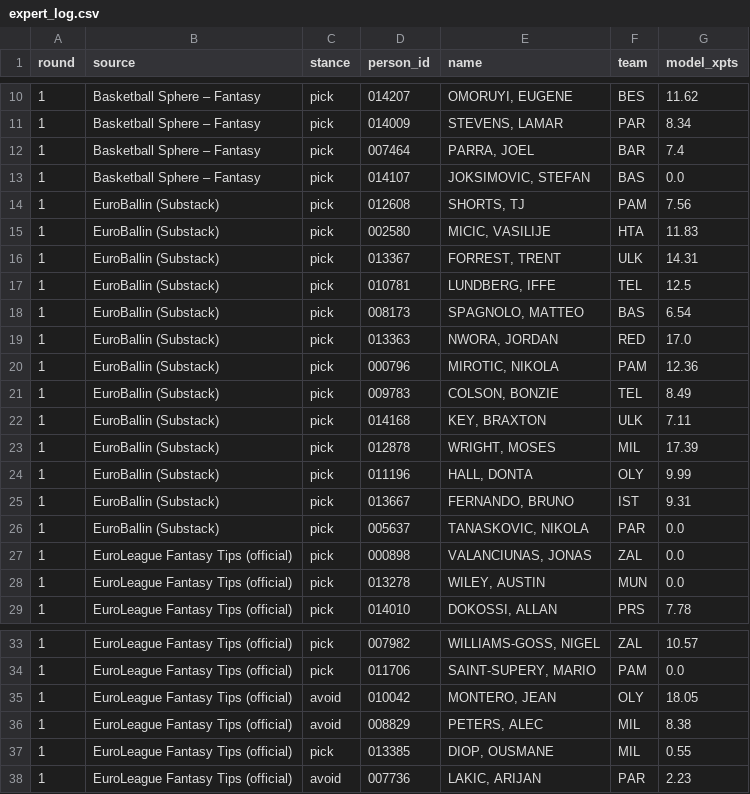
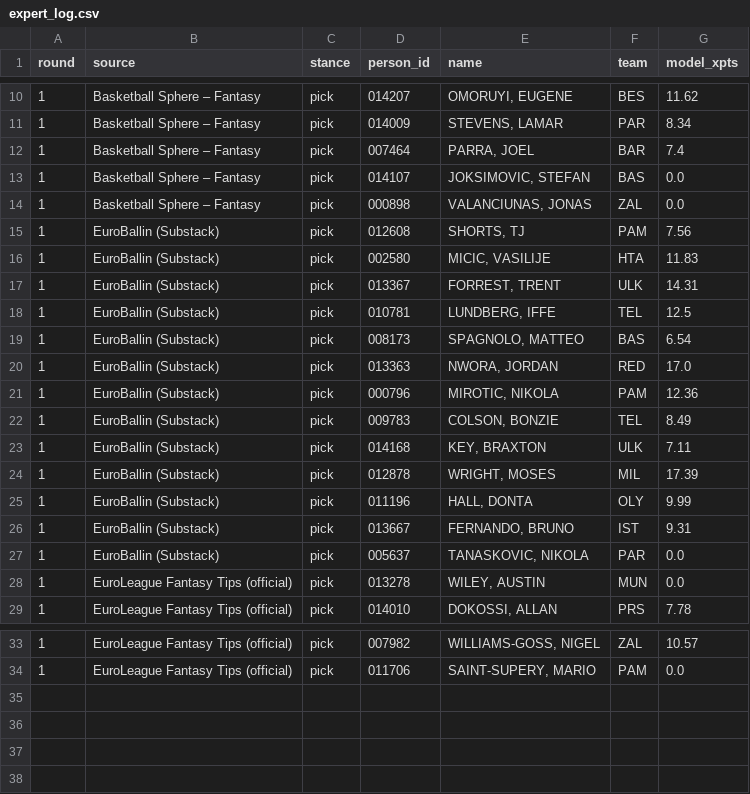
Before and after one commit to VaGlar/Euroleague-Fantasy-Challenge, a CSV file: data/public/expert_log.csv, drawn as a sheet; only a part is shown, gaps mark what is left out.

Commit message:
data: update 2026-09-24 10:53

```diff
--- a/data/public/expert_log.csv
+++ b/data/public/expert_log.csv
@@ -13,2 +13,3 @@ round,source,stance,person_id,name,team,model_xpts
 1,Basketball Sphere – Fantasy,pick,014107,"JOKSIMOVIC, STEFAN",BAS,0.0
+1,Basketball Sphere – Fantasy,pick,000898,"VALANCIUNAS, JONAS",ZAL,0.0
 1,EuroBallin (Substack),pick,012608,"SHORTS, TJ",PAM,7.56
@@ -26,3 +27,2 @@ round,source,stance,person_id,name,team,model_xpts
 1,EuroBallin (Substack),pick,005637,"TANASKOVIC, NIKOLA",PAR,0.0
-1,EuroLeague Fantasy Tips (official),pick,000898,"VALANCIUNAS, JONAS",ZAL,0.0
 1,EuroLeague Fantasy Tips (official),pick,013278,"WILEY, AUSTIN",MUN,0.0
@@ -34,5 +34 @@ round,source,stance,person_id,name,team,model_xpts
 1,EuroLeague Fantasy Tips (official),pick,011706,"SAINT-SUPERY, MARIO",PAM,0.0
-1,EuroLeague Fantasy Tips (official),avoid,010042,"MONTERO, JEAN",OLY,18.05
-1,EuroLeague Fantasy Tips (official),avoid,008829,"PETERS, ALEC",MIL,8.38
-1,EuroLeague Fantasy Tips (official),pick,013385,"DIOP, OUSMANE",MIL,0.55
-1,EuroLeague Fantasy Tips (official),avoid,007736,"LAKIC, ARIJAN",PAR,2.23
```
Also changed, not shown: data/public/prices.csv, 6 other files.
